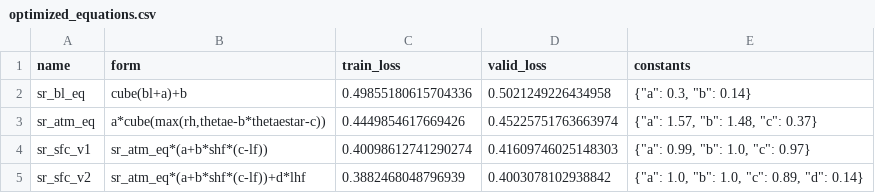
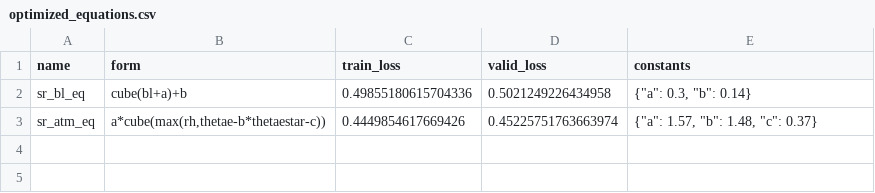
Before and after one commit to savannahferretti/monsoon-discovery, a CSV file: models/sr/optimized_equations.csv, drawn as a sheet.

```diff
--- a/models/sr/optimized_equations.csv
+++ b/models/sr/optimized_equations.csv
@@ -3,3 +3 @@ sr_bl_eq,cube(bl+a)+b,0.49855180615704336,0.5021249226434958,"{""a"": 0.3, ""b""
 sr_atm_eq,"a*cube(max(rh,thetae-b*thetaestar-c))",0.4449854617669426,0.45225751763663974,"{""a"": 1.57, ""b"": 1.48, ""c"": 0.37}"
-sr_sfc_v1,sr_atm_eq*(a+b*shf*(c-lf)),0.40098612741290274,0.41609746025148303,"{""a"": 0.99, ""b"": 1.0, ""c"": 0.97}"
-sr_sfc_v2,sr_atm_eq*(a+b*shf*(c-lf))+d*lhf,0.3882468048796939,0.4003078102938842,"{""a"": 1.0, ""b"": 1.0, ""c"": 0.89, ""d"": 0.14}"
```
Also changed, not shown: 1 other file.
